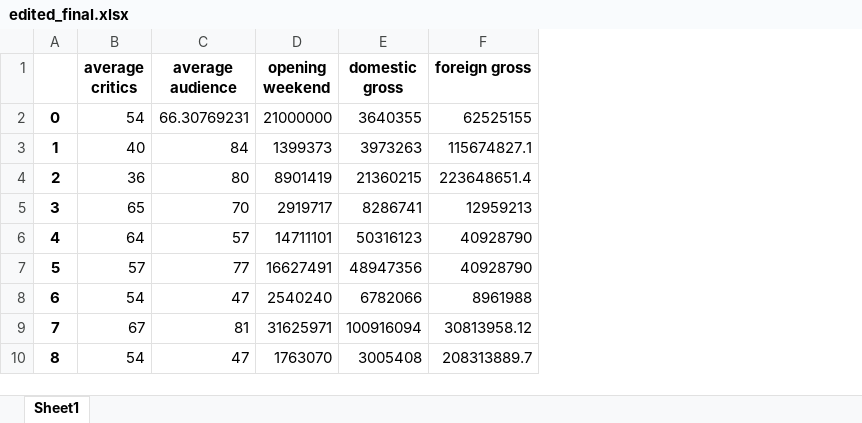
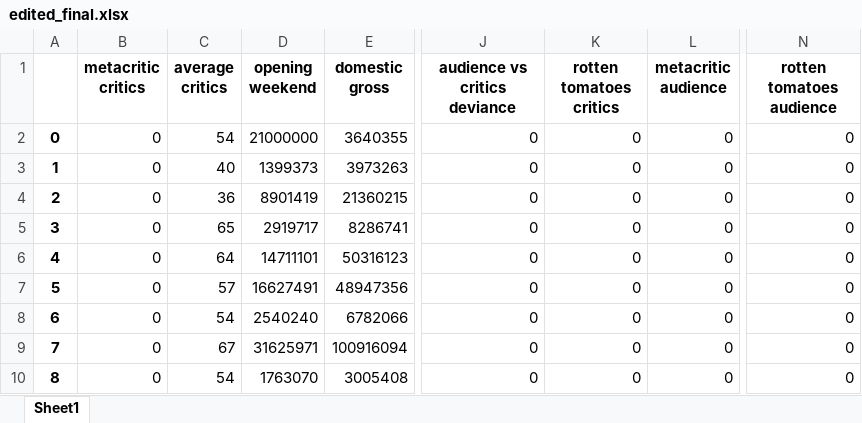
Before and after one commit to Kokkales/Oscars---Data-Mining, an Excel workbook: edited_final.xlsx, sheet Sheet1, drawn as a sheet; only a part is shown, gaps mark what is left out; values as stored, in another font and other column widths than the file's, no borders; removed rows and columns are numbered as before the commit, all else as after; the diff names each change by its address in the sheet, - before the commit and + after, or states it on an @@ line.

```diff
--- a/edited_final.xlsx (sheet Sheet1)
+++ b/edited_final.xlsx (sheet Sheet1)
+column B (metacritic critics), rows 2-10: all 0
-column C (average audience), rows 2-10: 66.30769231 | 84 | 80 | 70 | 57 | 77 | 47 | 81 | 47
-column F (foreign gross), rows 2-10: 62525155 | 115674827.1 | 223648651.4 | 12959213 | 40928790 | 40928790 | 8961988 | 30813958.12 | 208313889.7
+column J (audience vs critics deviance), rows 2-10: all 0
+column K (rotten tomatoes critics), rows 2-10: all 0
+column L (metacritic audience), rows 2-10: all 0
+column N (rotten tomatoes audience), rows 2-10: all 0
```
Also changed, not shown: moviesUpdated.xlsx, predictionsFour.xlsx, 4 other files.
